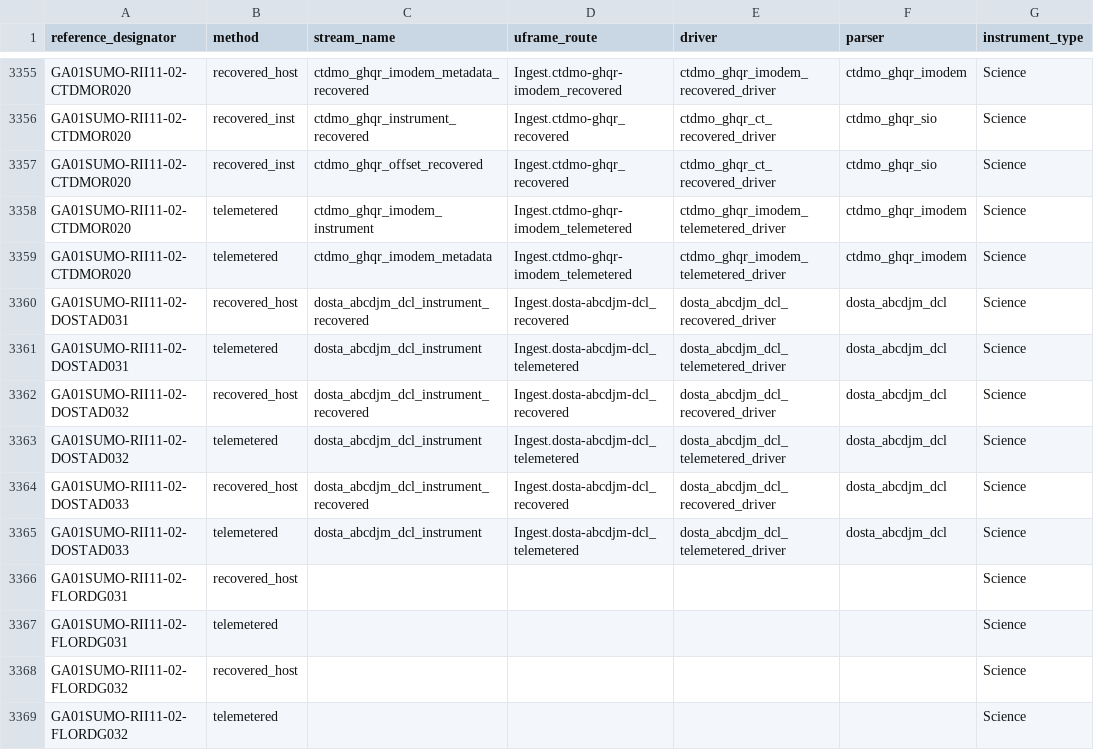
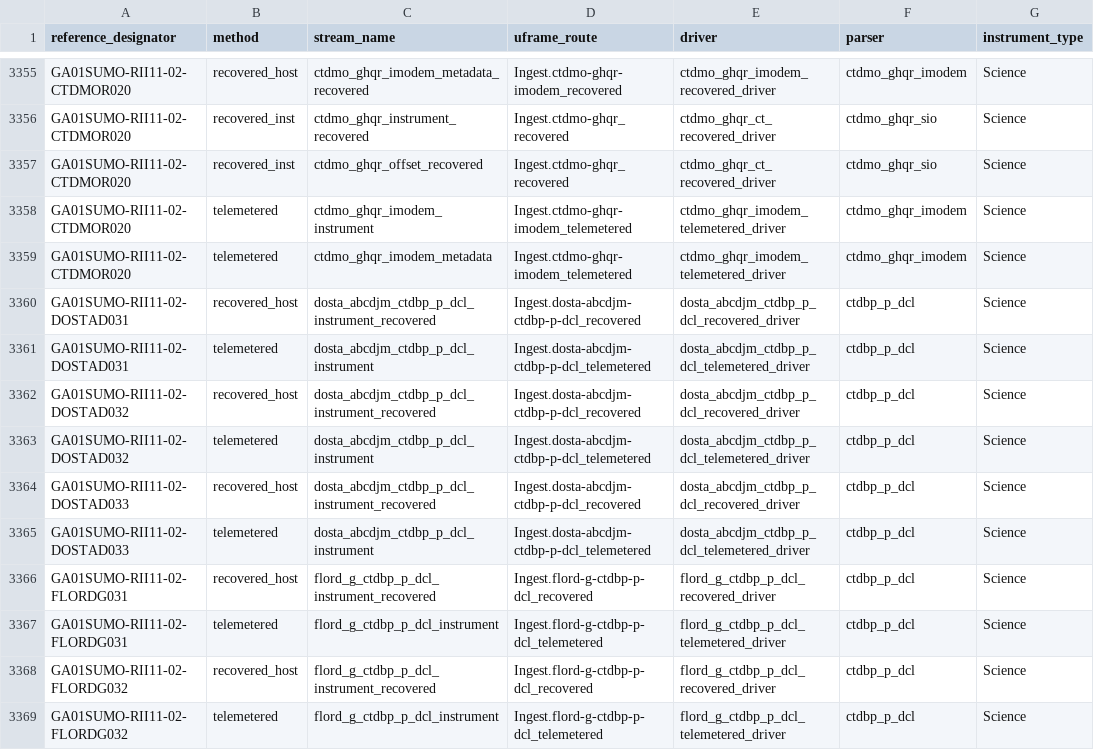
Before and after one commit to seagrinch/data-team-python, a CSV file: infrastructure/data_streams.csv, drawn as a sheet; only a part is shown, gaps mark what is left out; the diff covers the shown part only.

Commit message:
Updated data_streams

```diff
--- a/infrastructure/data_streams.csv
+++ b/infrastructure/data_streams.csv
@@ -3359,11 +3359,11 @@ GA01SUMO-RII11-02-CTDMOR020,telemetered,ctdmo_ghqr_imodem_instrument,Ingest.ctdm
 GA01SUMO-RII11-02-CTDMOR020,telemetered,ctdmo_ghqr_imodem_metadata,Ingest.ctdmo-ghqr-imodem_telemetered,ctdmo_ghqr_imodem_telemetered_driver,ctdmo_ghqr_imodem,Science
-GA01SUMO-RII11-02-DOSTAD031,recovered_host,dosta_abcdjm_dcl_instrument_recovered,Ingest.dosta-abcdjm-dcl_recovered,dosta_abcdjm_dcl_recovered_driver,dosta_abcdjm_dcl,Science
-GA01SUMO-RII11-02-DOSTAD031,telemetered,dosta_abcdjm_dcl_instrument,Ingest.dosta-abcdjm-dcl_telemetered,dosta_abcdjm_dcl_telemetered_driver,dosta_abcdjm_dcl,Science
-GA01SUMO-RII11-02-DOSTAD032,recovered_host,dosta_abcdjm_dcl_instrument_recovered,Ingest.dosta-abcdjm-dcl_recovered,dosta_abcdjm_dcl_recovered_driver,dosta_abcdjm_dcl,Science
-GA01SUMO-RII11-02-DOSTAD032,telemetered,dosta_abcdjm_dcl_instrument,Ingest.dosta-abcdjm-dcl_telemetered,dosta_abcdjm_dcl_telemetered_driver,dosta_abcdjm_dcl,Science
-GA01SUMO-RII11-02-DOSTAD033,recovered_host,dosta_abcdjm_dcl_instrument_recovered,Ingest.dosta-abcdjm-dcl_recovered,dosta_abcdjm_dcl_recovered_driver,dosta_abcdjm_dcl,Science
-GA01SUMO-RII11-02-DOSTAD033,telemetered,dosta_abcdjm_dcl_instrument,Ingest.dosta-abcdjm-dcl_telemetered,dosta_abcdjm_dcl_telemetered_driver,dosta_abcdjm_dcl,Science
-GA01SUMO-RII11-02-FLORDG031,recovered_host,,,,,Science
-GA01SUMO-RII11-02-FLORDG031,telemetered,,,,,Science
-GA01SUMO-RII11-02-FLORDG032,recovered_host,,,,,Science
-GA01SUMO-RII11-02-FLORDG032,telemetered,,,,,Science
+GA01SUMO-RII11-02-DOSTAD031,recovered_host,dosta_abcdjm_ctdbp_p_dcl_instrument_recovered,Ingest.dosta-abcdjm-ctdbp-p-dcl_recovered,dosta_abcdjm_ctdbp_p_dcl_recovered_driver,ctdbp_p_dcl,Science
+GA01SUMO-RII11-02-DOSTAD031,telemetered,dosta_abcdjm_ctdbp_p_dcl_instrument,Ingest.dosta-abcdjm-ctdbp-p-dcl_telemetered,dosta_abcdjm_ctdbp_p_dcl_telemetered_driver,ctdbp_p_dcl,Science
+GA01SUMO-RII11-02-DOSTAD032,recovered_host,dosta_abcdjm_ctdbp_p_dcl_instrument_recovered,Ingest.dosta-abcdjm-ctdbp-p-dcl_recovered,dosta_abcdjm_ctdbp_p_dcl_recovered_driver,ctdbp_p_dcl,Science
+GA01SUMO-RII11-02-DOSTAD032,telemetered,dosta_abcdjm_ctdbp_p_dcl_instrument,Ingest.dosta-abcdjm-ctdbp-p-dcl_telemetered,dosta_abcdjm_ctdbp_p_dcl_telemetered_driver,ctdbp_p_dcl,Science
+GA01SUMO-RII11-02-DOSTAD033,recovered_host,dosta_abcdjm_ctdbp_p_dcl_instrument_recovered,Ingest.dosta-abcdjm-ctdbp-p-dcl_recovered,dosta_abcdjm_ctdbp_p_dcl_recovered_driver,ctdbp_p_dcl,Science
+GA01SUMO-RII11-02-DOSTAD033,telemetered,dosta_abcdjm_ctdbp_p_dcl_instrument,Ingest.dosta-abcdjm-ctdbp-p-dcl_telemetered,dosta_abcdjm_ctdbp_p_dcl_telemetered_driver,ctdbp_p_dcl,Science
+GA01SUMO-RII11-02-FLORDG031,recovered_host,flord_g_ctdbp_p_dcl_instrument_recovered,Ingest.flord-g-ctdbp-p-dcl_recovered,flord_g_ctdbp_p_dcl_recovered_driver,ctdbp_p_dcl,Science
+GA01SUMO-RII11-02-FLORDG031,telemetered,flord_g_ctdbp_p_dcl_instrument,Ingest.flord-g-ctdbp-p-dcl_telemetered,flord_g_ctdbp_p_dcl_telemetered_driver,ctdbp_p_dcl,Science
+GA01SUMO-RII11-02-FLORDG032,recovered_host,flord_g_ctdbp_p_dcl_instrument_recovered,Ingest.flord-g-ctdbp-p-dcl_recovered,flord_g_ctdbp_p_dcl_recovered_driver,ctdbp_p_dcl,Science
+GA01SUMO-RII11-02-FLORDG032,telemetered,flord_g_ctdbp_p_dcl_instrument,Ingest.flord-g-ctdbp-p-dcl_telemetered,flord_g_ctdbp_p_dcl_telemetered_driver,ctdbp_p_dcl,Science
```
Also changed, not shown: 158 edited cells elsewhere in this file, 1 other file.
